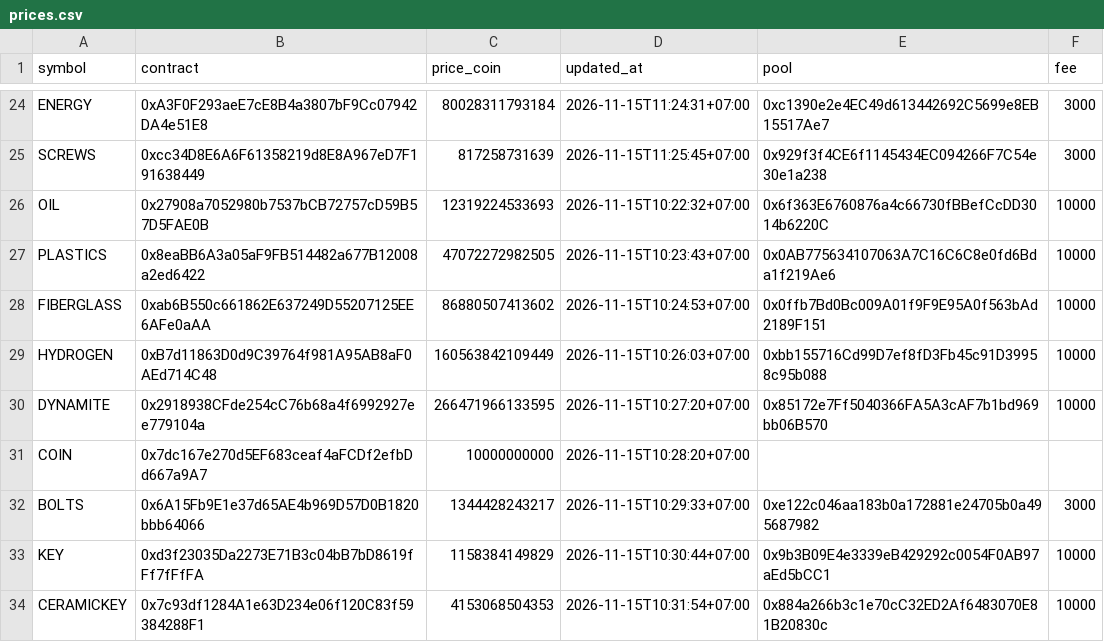
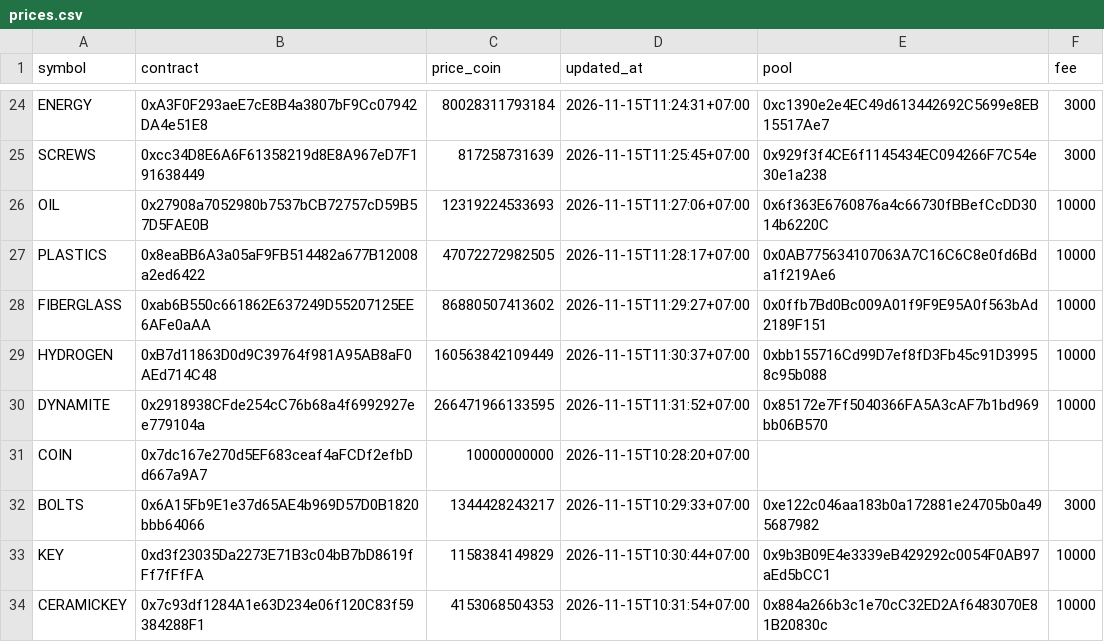
Before and after one commit to tdkl268/cwprice-data, a CSV file: prices.csv, drawn as a sheet; only a part is shown, gaps mark what is left out.

Commit message:
Auto update prices.csv

```diff
--- a/prices.csv
+++ b/prices.csv
@@ -25,7 +25,7 @@ ENERGY,0xA3F0F293aeE7cE8B4a3807bF9Cc07942DA4e51E8,80028311793184,2026-11-15T11:2
 SCREWS,0xcc34D8E6A6F61358219d8E8A967eD7F191638449,817258731639,2026-11-15T11:25:45+07:00,0x929f3f4CE6f1145434EC094266F7C54e30e1a238,3000
-OIL,0x27908a7052980b7537bCB72757cD59B57D5FAE0B,12319224533693,2026-11-15T10:22:32+07:00,0x6f363E6760876a4c66730fBBefCcDD3014b6220C,10000
-PLASTICS,0x8eaBB6A3a05aF9FB514482a677B12008a2ed6422,47072272982505,2026-11-15T10:23:43+07:00,0x0AB775634107063A7C16C6C8e0fd6Bda1f219Ae6,10000
-FIBERGLASS,0xab6B550c661862E637249D55207125EE6AFe0aAA,86880507413602,2026-11-15T10:24:53+07:00,0x0ffb7Bd0Bc009A01f9F9E95A0f563bAd2189F151,10000
-HYDROGEN,0xB7d11863D0d9C39764f981A95AB8aF0AEd714C48,160563842109449,2026-11-15T10:26:03+07:00,0xbb155716Cd99D7ef8fD3Fb45c91D39958c95b088,10000
-DYNAMITE,0x2918938CFde254cC76b68a4f6992927ee779104a,266471966133595,2026-11-15T10:27:20+07:00,0x85172e7Ff5040366FA5A3cAF7b1bd969bb06B570,10000
+OIL,0x27908a7052980b7537bCB72757cD59B57D5FAE0B,12319224533693,2026-11-15T11:27:06+07:00,0x6f363E6760876a4c66730fBBefCcDD3014b6220C,10000
+PLASTICS,0x8eaBB6A3a05aF9FB514482a677B12008a2ed6422,47072272982505,2026-11-15T11:28:17+07:00,0x0AB775634107063A7C16C6C8e0fd6Bda1f219Ae6,10000
+FIBERGLASS,0xab6B550c661862E637249D55207125EE6AFe0aAA,86880507413602,2026-11-15T11:29:27+07:00,0x0ffb7Bd0Bc009A01f9F9E95A0f563bAd2189F151,10000
+HYDROGEN,0xB7d11863D0d9C39764f981A95AB8aF0AEd714C48,160563842109449,2026-11-15T11:30:37+07:00,0xbb155716Cd99D7ef8fD3Fb45c91D39958c95b088,10000
+DYNAMITE,0x2918938CFde254cC76b68a4f6992927ee779104a,266471966133595,2026-11-15T11:31:52+07:00,0x85172e7Ff5040366FA5A3cAF7b1bd969bb06B570,10000
 COIN,0x7dc167e270d5EF683ceaf4aFCDf2efbDd667a9A7,10000000000,2026-11-15T10:28:20+07:00,,
```
